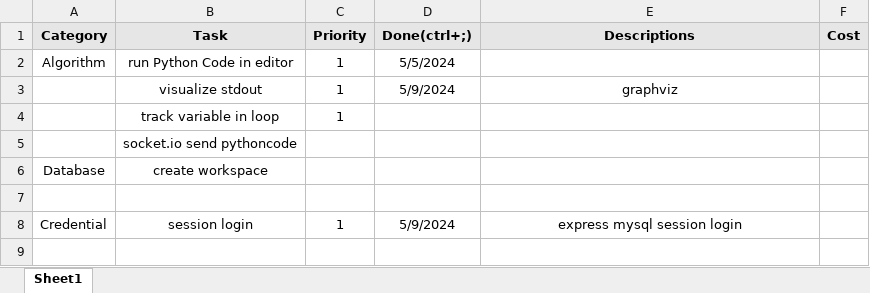
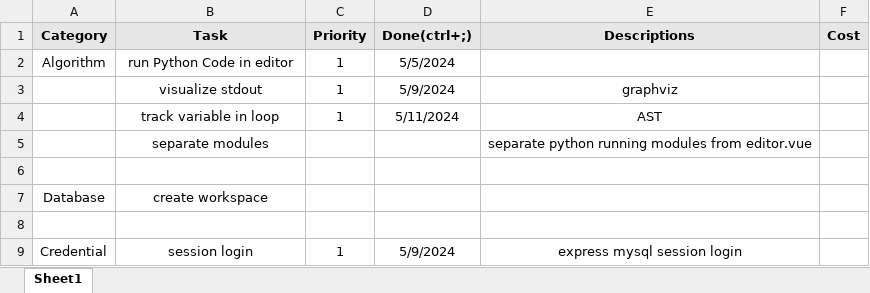
Before and after one commit to 1etterh/visualgo, an Excel workbook: Backlog.xlsx, sheet Sheet1, drawn as a sheet; values as stored, in another font and other column widths than the file's, no borders; conditional formats not drawn; addresses are those after the commit; the diff names each change by its address in the sheet, - before the commit and + after, or states it on an @@ line.

```diff
--- a/Backlog.xlsx (sheet Sheet1)
+++ b/Backlog.xlsx (sheet Sheet1)
-D4 (Done(ctrl+;)): (empty)
+D4 (Done(ctrl+;)): 5/11/2024
-E4 (Descriptions): (empty)
+E4 (Descriptions): AST
+row 5:  | separate modules |  |  | separate python running modules from editor.vue
-B6 (Task): socket.io send pythoncode
+B6 (Task): (empty)
```
Also changed, not shown: 5 other files.
